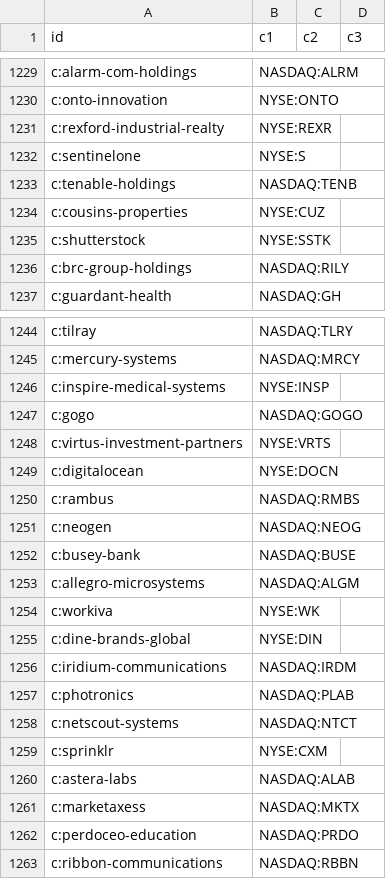
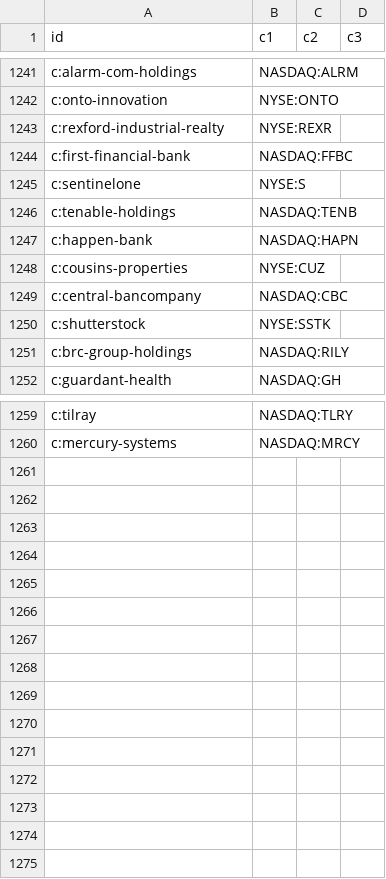
Before and after one commit to n7497nbtjh-crypto/Bourse, a CSV file: cf/site/data/gf2.csv, drawn as a sheet; only a part is shown, gaps mark what is left out; removed rows and columns are numbered as before the commit, all else as after; the diff covers the shown part only; the diff names each change by its address in the sheet, - before the commit and + after, or states it on an @@ line.

```diff
--- a/cf/site/data/gf2.csv
+++ b/cf/site/data/gf2.csv
+row 1244: c:first-financial-bank | NASDAQ:FFBC
+row 1247: c:happen-bank | NASDAQ:HAPN
+row 1249: c:central-bancompany | NASDAQ:CBC
-row 1246: c:inspire-medical-systems | NYSE:INSP
-row 1247: c:gogo | NASDAQ:GOGO
-row 1248: c:virtus-investment-partners | NYSE:VRTS
-row 1249: c:digitalocean | NYSE:DOCN
-row 1250: c:rambus | NASDAQ:RMBS
-row 1251: c:neogen | NASDAQ:NEOG
-row 1252: c:busey-bank | NASDAQ:BUSE
-row 1253: c:allegro-microsystems | NASDAQ:ALGM
-row 1254: c:workiva | NYSE:WK
-row 1255: c:dine-brands-global | NYSE:DIN
-row 1256: c:iridium-communications | NASDAQ:IRDM
-row 1257: c:photronics | NASDAQ:PLAB
-row 1258: c:netscout-systems | NASDAQ:NTCT
-row 1259: c:sprinklr | NYSE:CXM
-row 1260: c:astera-labs | NASDAQ:ALAB
-row 1261: c:marketaxess | NASDAQ:MKTX
-row 1262: c:perdoceo-education | NASDAQ:PRDO
-row 1263: c:ribbon-communications | NASDAQ:RBBN
```
Also changed, not shown: 12 added rows elsewhere in this file, cf/site/data/gf.csv, 21 other files.
